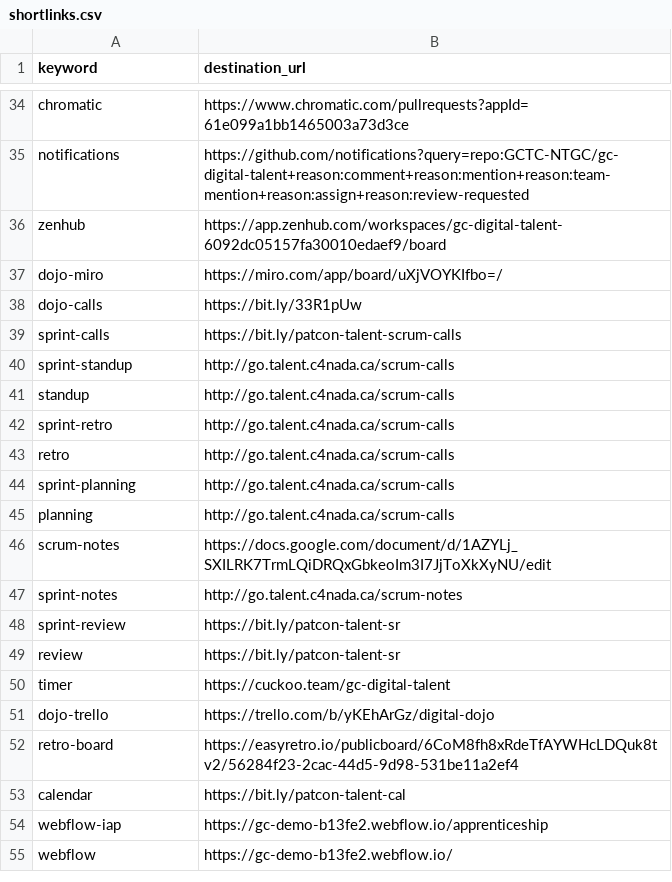
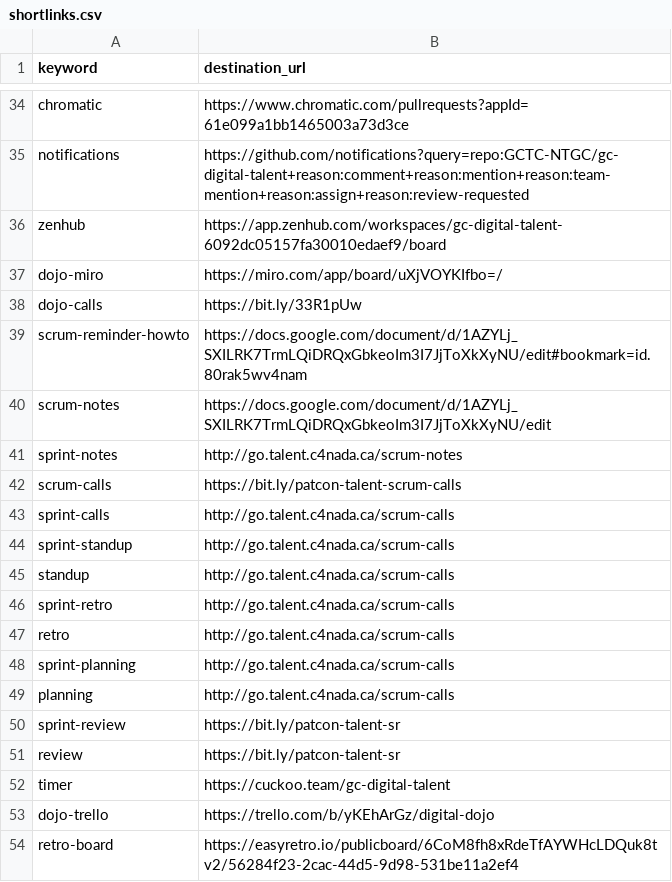
Before and after one commit to tristan-orourke/go.talent.c4nada.ca, a CSV file: shortlinks.csv, drawn as a sheet; only a part is shown, gaps mark what is left out; the shorter side is filled out with more unchanged rows.

Commit message:
Added a scrum-reminder-howto shortlink. Fixups.

```diff
--- a/shortlinks.csv
+++ b/shortlinks.csv
@@ -38,3 +38,7 @@ dojo-miro,https://miro.com/app/board/uXjVOYKIfbo=/
 dojo-calls,https://bit.ly/33R1pUw
-sprint-calls,https://bit.ly/patcon-talent-scrum-calls
+scrum-reminder-howto,https://docs.google.com/document/d/1AZYLj_SXILRK7TrmLQiDRQxGbkeoIm3I7JjToXkXyNU/edit#bookmark=id.80rak5wv4nam
+scrum-notes,https://docs.google.com/document/d/1AZYLj_SXILRK7TrmLQiDRQxGbkeoIm3I7JjToXkXyNU/edit
+sprint-notes,http://go.talent.c4nada.ca/scrum-notes
+scrum-calls,https://bit.ly/patcon-talent-scrum-calls
+sprint-calls,http://go.talent.c4nada.ca/scrum-calls
 sprint-standup,http://go.talent.c4nada.ca/scrum-calls
@@ -45,4 +49,2 @@ sprint-planning,http://go.talent.c4nada.ca/scrum-calls
 planning,http://go.talent.c4nada.ca/scrum-calls
-scrum-notes,https://docs.google.com/document/d/1AZYLj_SXILRK7TrmLQiDRQxGbkeoIm3I7JjToXkXyNU/edit
-sprint-notes,http://go.talent.c4nada.ca/scrum-notes
 sprint-review,https://bit.ly/patcon-talent-sr
```
